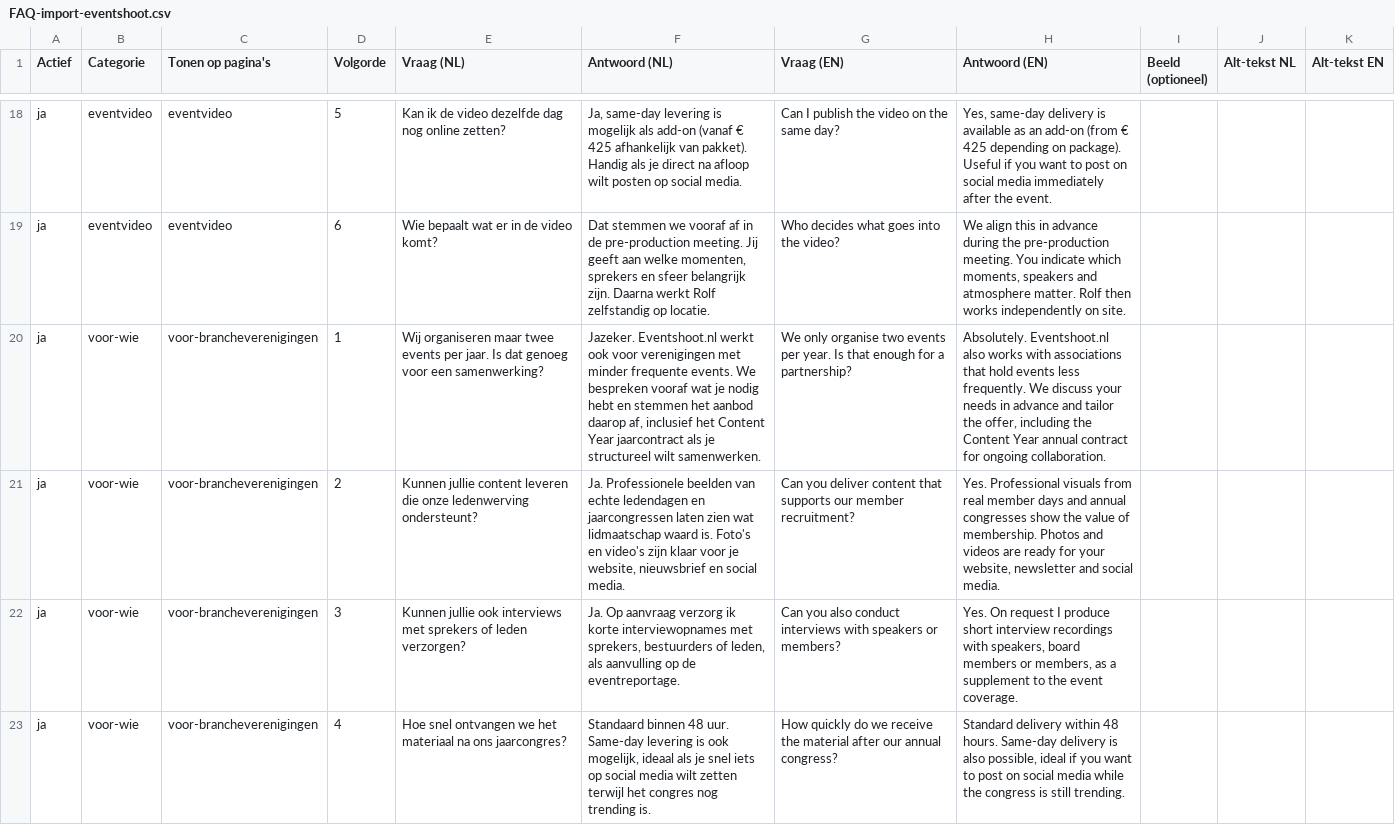
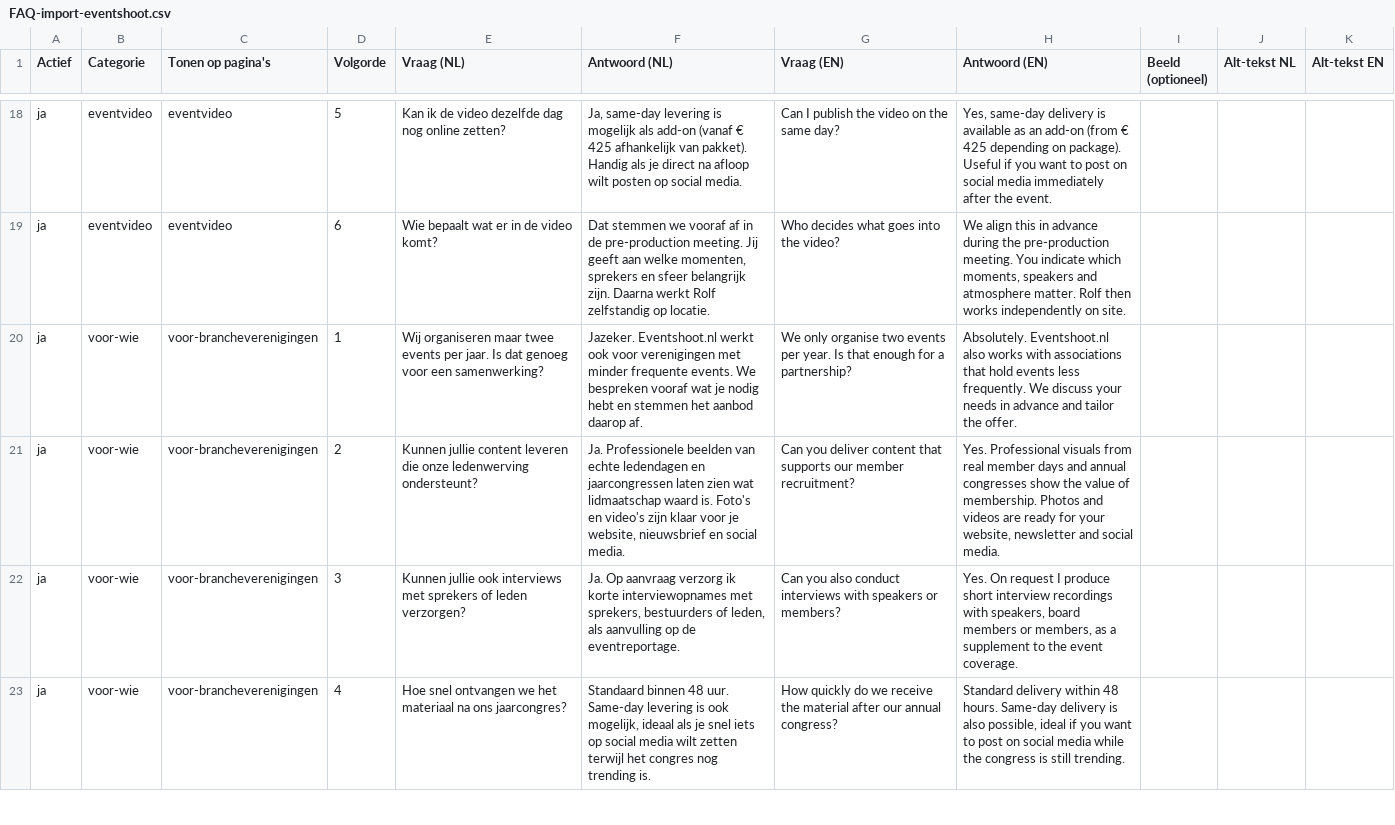
Before and after one commit to rudolftrijber/eventshoot-website, a CSV file: data/FAQ-import-eventshoot.csv, drawn as a sheet; only a part is shown, gaps mark what is left out; the diff names each change by its address in the sheet, - before the commit and + after, or states it on an @@ line.

```diff
--- a/data/FAQ-import-eventshoot.csv
+++ b/data/FAQ-import-eventshoot.csv
-F20 (Antwoord (NL)): …aanbod daarop af, inclusief het Content Year jaarcontract als je structureel wilt samenwerken.
+F20 (Antwoord (NL)): …aanbod daarop af.
-H20 (Antwoord (EN)): …tailor the offer, including the Content Year annual contract for ongoing collaboration.
+H20 (Antwoord (EN)): …tailor the offer.
```
Also changed, not shown: 1 other file.
